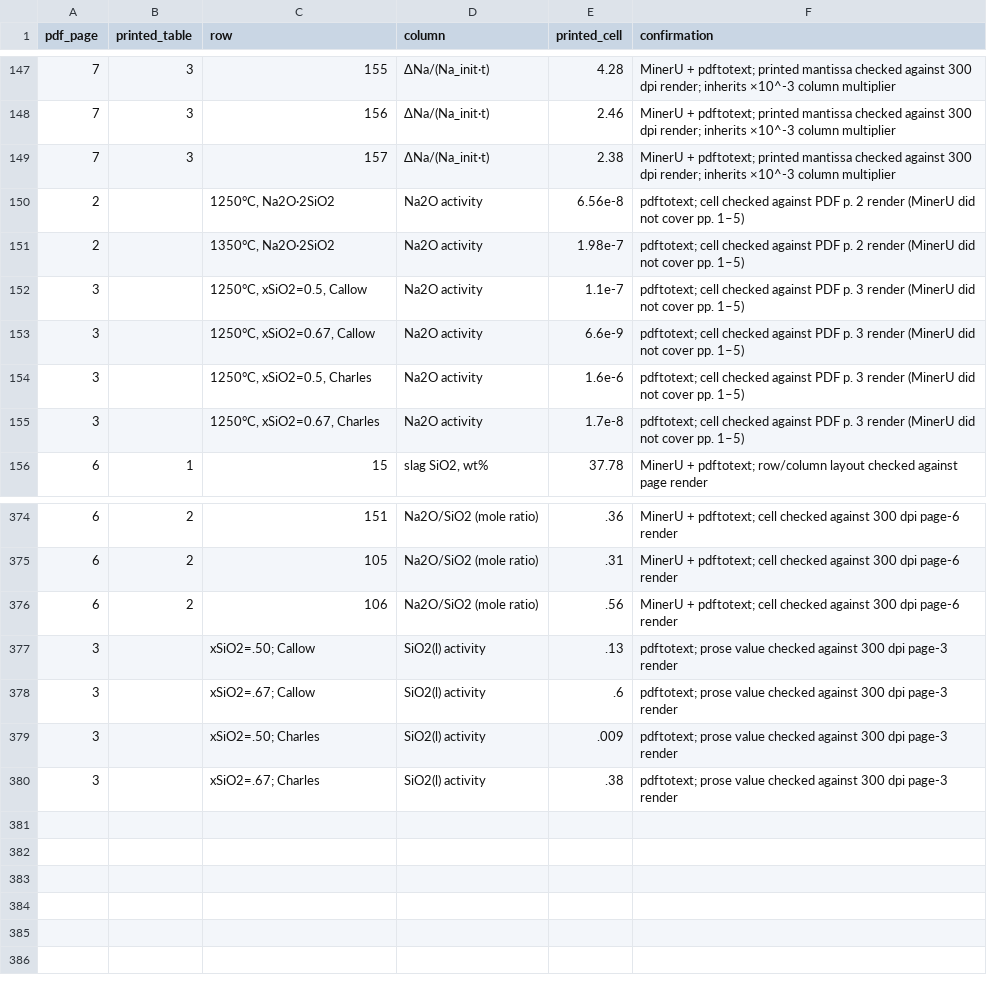
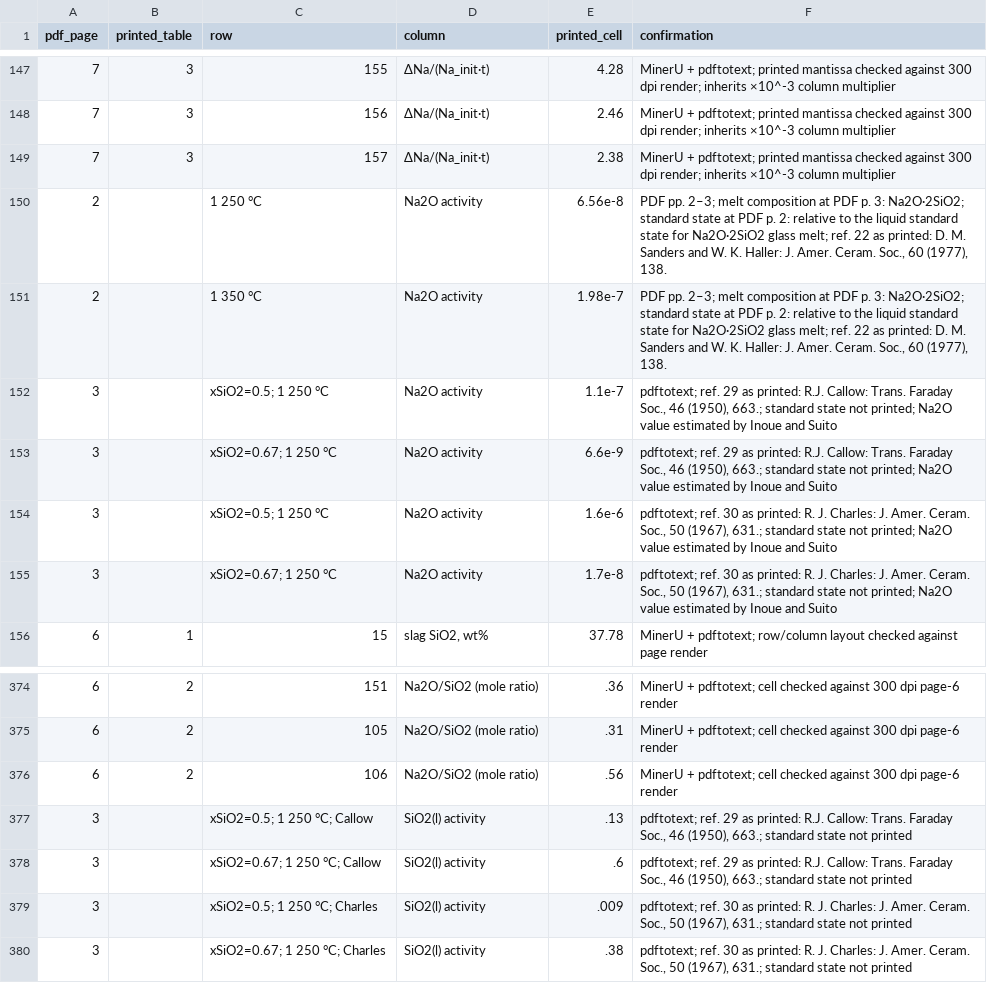
Before and after one commit to simonrowland/regolith-pyrolysis-simulator, a CSV file: data/literature/extracts/audits/inoue-suito-1982-na-silicate-sulfur-partitions.audit.csv, drawn as a sheet; only a part is shown, gaps mark what is left out.

Commit message:
Record quoted activity provenance for Inoue and Suito 1982

```diff
--- a/data/literature/extracts/audits/inoue-suito-1982-na-silicate-sulfur-partitions.audit.csv
+++ b/data/literature/extracts/audits/inoue-suito-1982-na-silicate-sulfur-partitions.audit.csv
@@ -149,8 +149,8 @@ pdf_page,printed_table,row,column,printed_cell,confirmation
 7,3,157,ΔNa/(Na_init·t),2.38,MinerU + pdftotext; printed mantissa checked against 300 dpi render; inherits ×10^-3 column multiplier
-2,,"1250°C, Na2O·2SiO2",Na2O activity,6.56e-8,pdftotext; cell checked against PDF p. 2 render (MinerU did not cover pp. 1–5)
-2,,"1350°C, Na2O·2SiO2",Na2O activity,1.98e-7,pdftotext; cell checked against PDF p. 2 render (MinerU did not cover pp. 1–5)
-3,,"1250°C, xSiO2=0.5, Callow",Na2O activity,1.1e-7,pdftotext; cell checked against PDF p. 3 render (MinerU did not cover pp. 1–5)
-3,,"1250°C, xSiO2=0.67, Callow",Na2O activity,6.6e-9,pdftotext; cell checked against PDF p. 3 render (MinerU did not cover pp. 1–5)
-3,,"1250°C, xSiO2=0.5, Charles",Na2O activity,1.6e-6,pdftotext; cell checked against PDF p. 3 render (MinerU did not cover pp. 1–5)
-3,,"1250°C, xSiO2=0.67, Charles",Na2O activity,1.7e-8,pdftotext; cell checked against PDF p. 3 render (MinerU did not cover pp. 1–5)
+2,,1 250 °C,Na2O activity,6.56e-8,"PDF pp. 2–3; melt composition at PDF p. 3: Na2O·2SiO2; standard state at PDF p. 2: relative to the liquid standard state for Na2O·2SiO2 glass melt; ref. 22 as printed: D. M. Sanders and W. K. Haller: J. Amer. Ceram. Soc., 60 (1977), 138."
+2,,1 350 °C,Na2O activity,1.98e-7,"PDF pp. 2–3; melt composition at PDF p. 3: Na2O·2SiO2; standard state at PDF p. 2: relative to the liquid standard state for Na2O·2SiO2 glass melt; ref. 22 as printed: D. M. Sanders and W. K. Haller: J. Amer. Ceram. Soc., 60 (1977), 138."
+3,,xSiO2=0.5; 1 250 °C,Na2O activity,1.1e-7,"pdftotext; ref. 29 as printed: R.J. Callow: Trans. Faraday Soc., 46 (1950), 663.; standard state not printed; Na2O value estimated by Inoue and Suito"
+3,,xSiO2=0.67; 1 250 °C,Na2O activity,6.6e-9,"pdftotext; ref. 29 as printed: R.J. Callow: Trans. Faraday Soc., 46 (1950), 663.; standard state not printed; Na2O value estimated by Inoue and Suito"
+3,,xSiO2=0.5; 1 250 °C,Na2O activity,1.6e-6,"pdftotext; ref. 30 as printed: R. J. Charles: J. Amer. Ceram. Soc., 50 (1967), 631.; standard state not printed; Na2O value estimated by Inoue and Suito"
+3,,xSiO2=0.67; 1 250 °C,Na2O activity,1.7e-8,"pdftotext; ref. 30 as printed: R. J. Charles: J. Amer. Ceram. Soc., 50 (1967), 631.; standard state not printed; Na2O value estimated by Inoue and Suito"
 6,1,15,"slag SiO2, wt%",37.78,MinerU + pdftotext; row/column layout checked against page render
@@ -376,5 +376,5 @@ pdf_page,printed_table,row,column,printed_cell,confirmation
 6,2,106,Na2O/SiO2 (mole ratio),.56,MinerU + pdftotext; cell checked against 300 dpi page-6 render
-3,,xSiO2=.50; Callow,SiO2(l) activity,.13,pdftotext; prose value checked against 300 dpi page-3 render
-3,,xSiO2=.67; Callow,SiO2(l) activity,.6,pdftotext; prose value checked against 300 dpi page-3 render
-3,,xSiO2=.50; Charles,SiO2(l) activity,.009,pdftotext; prose value checked against 300 dpi page-3 render
-3,,xSiO2=.67; Charles,SiO2(l) activity,.38,pdftotext; prose value checked against 300 dpi page-3 render
+3,,xSiO2=0.5; 1 250 °C; Callow,SiO2(l) activity,.13,"pdftotext; ref. 29 as printed: R.J. Callow: Trans. Faraday Soc., 46 (1950), 663.; standard state not printed"
+3,,xSiO2=0.67; 1 250 °C; Callow,SiO2(l) activity,.6,"pdftotext; ref. 29 as printed: R.J. Callow: Trans. Faraday Soc., 46 (1950), 663.; standard state not printed"
+3,,xSiO2=0.5; 1 250 °C; Charles,SiO2(l) activity,.009,"pdftotext; ref. 30 as printed: R. J. Charles: J. Amer. Ceram. Soc., 50 (1967), 631.; standard state not printed"
+3,,xSiO2=0.67; 1 250 °C; Charles,SiO2(l) activity,.38,"pdftotext; ref. 30 as printed: R. J. Charles: J. Amer. Ceram. Soc., 50 (1967), 631.; standard state not printed"
```
Also changed, not shown: 4 other files.
